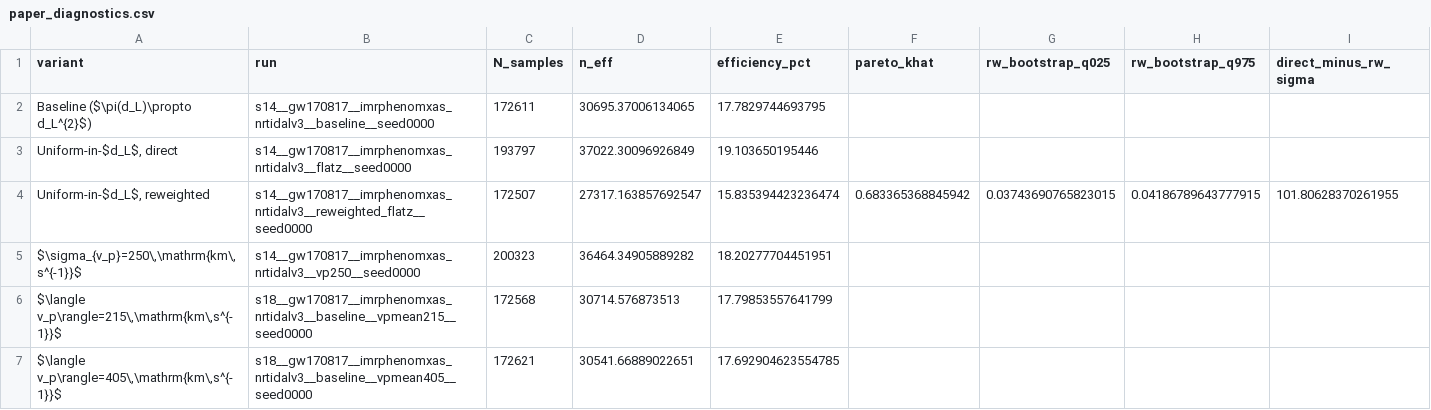
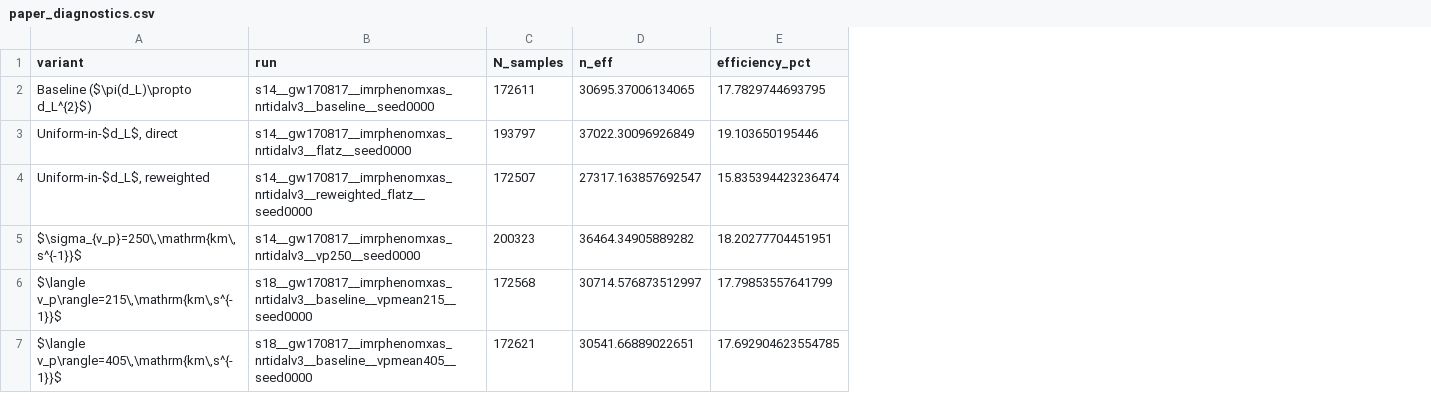
Before and after one commit to ming-256/GW170817-bright-siren-H0, a CSV file: results/gwtc1_phasemarg/paper_diagnostics.csv, drawn as a sheet; the diff names each change by its address in the sheet, - before the commit and + after, or states it on an @@ line.

```diff
--- a/results/gwtc1_phasemarg/paper_diagnostics.csv
+++ b/results/gwtc1_phasemarg/paper_diagnostics.csv
-column F (pareto_khat), row 4: 0.683365368845942
-column G (rw_bootstrap_q025), row 4: 0.03743690765823015
-column H (rw_bootstrap_q975), row 4: 0.04186789643777915
-column I (direct_minus_rw_sigma), row 4: 101.80628370261955
-D6 (n_eff): 30714.576873513
+D6 (n_eff): 30714.576873512997
```
Also changed, not shown: 1 other file.
